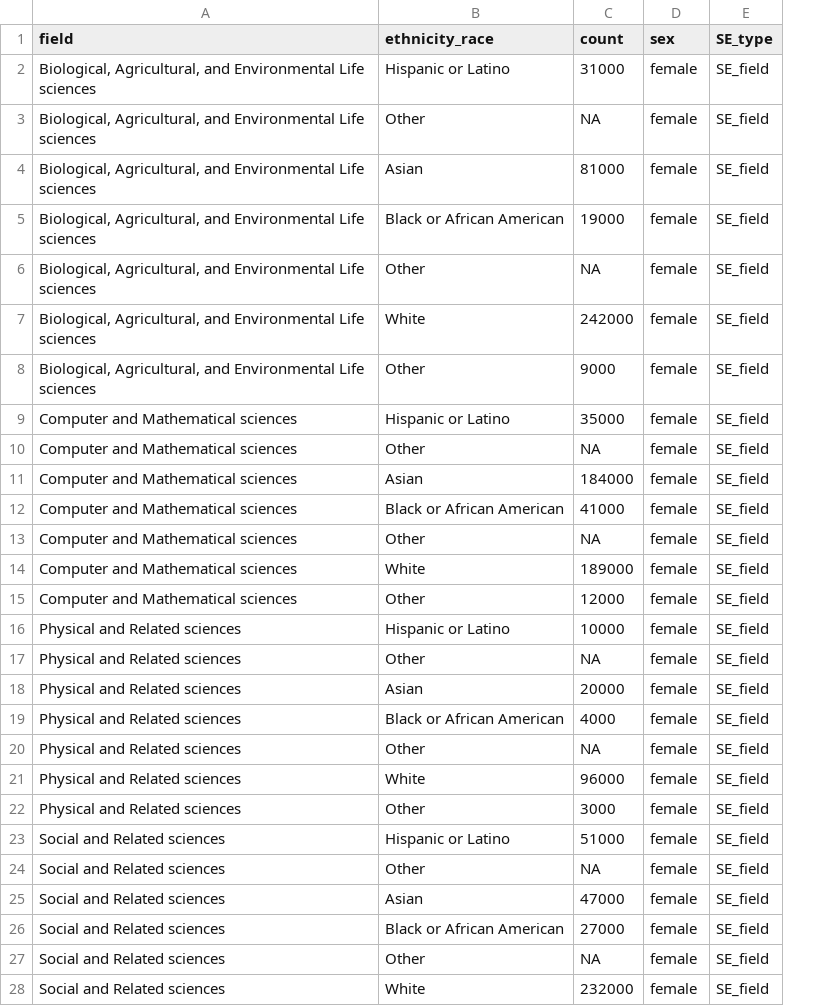
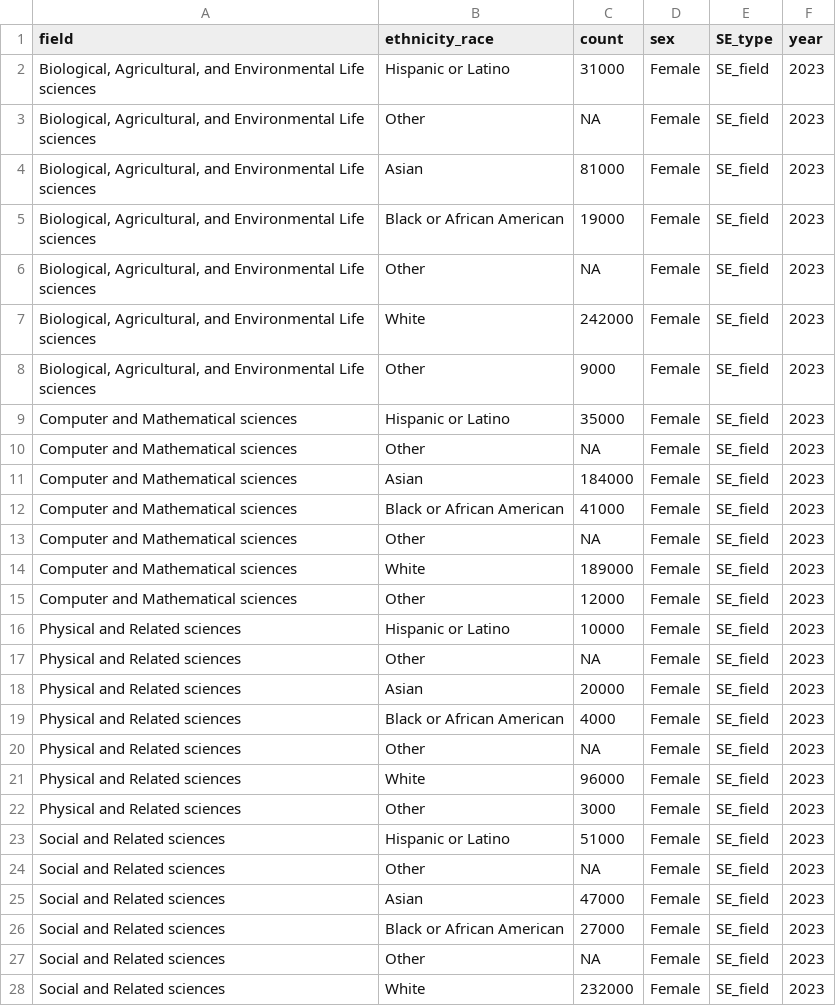
Before and after one commit to TLouise-Binnings/DataAnalysisProj, a CSV file: data-clean/tbl2023_STEMfields_clean.csv, drawn as a sheet; only a part is shown; the diff covers the shown part only; the diff names each change by its address in the sheet, - before the commit and + after, or states it on an @@ line.

```diff
--- a/data-clean/tbl2023_STEMfields_clean.csv
+++ b/data-clean/tbl2023_STEMfields_clean.csv
+column F (year), rows 2-28: all 2023
-D2:D28 (sex): female
+D2:D28 (sex): Female
```
Also changed, not shown: 71 edited cells elsewhere in this file, data-clean/tbl2019_STEMfields_clean.csv, 3 other files.
